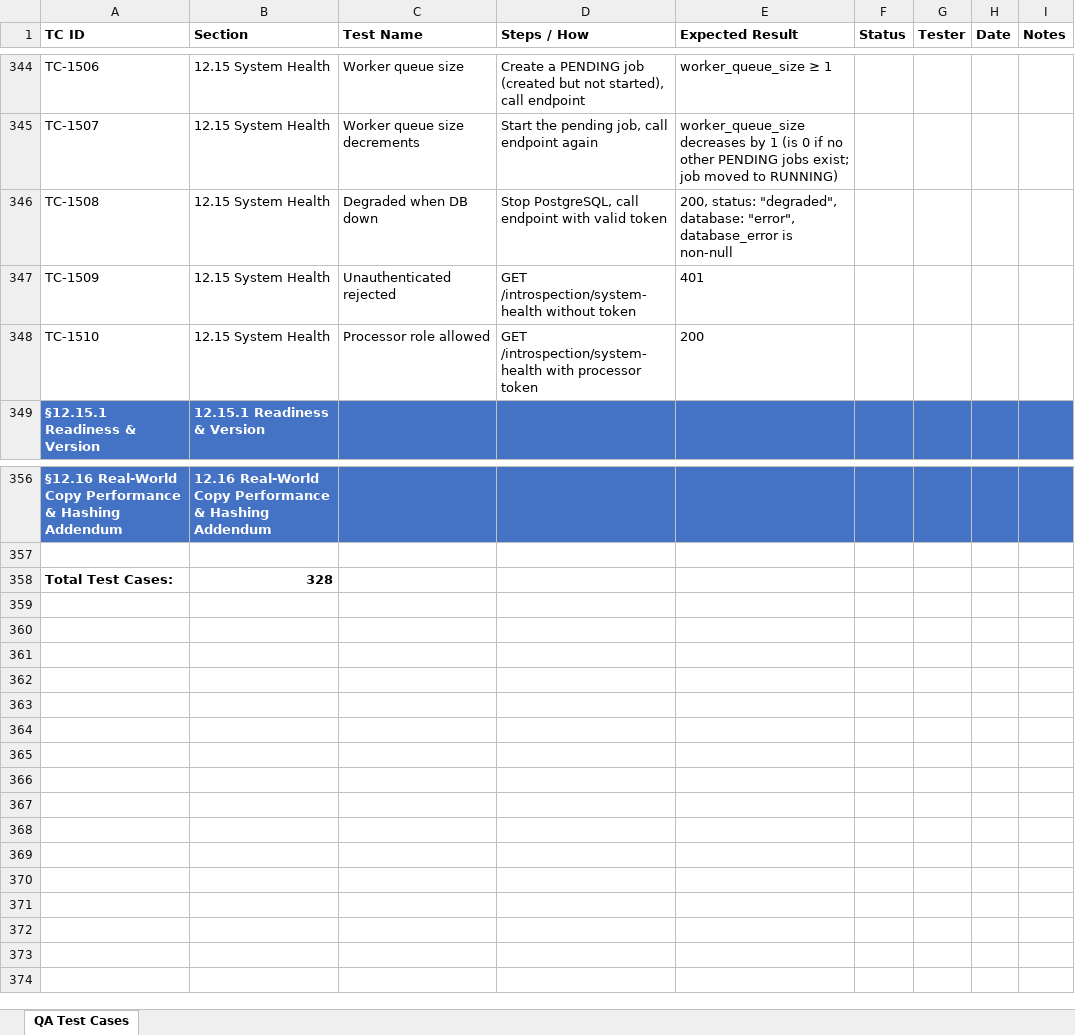
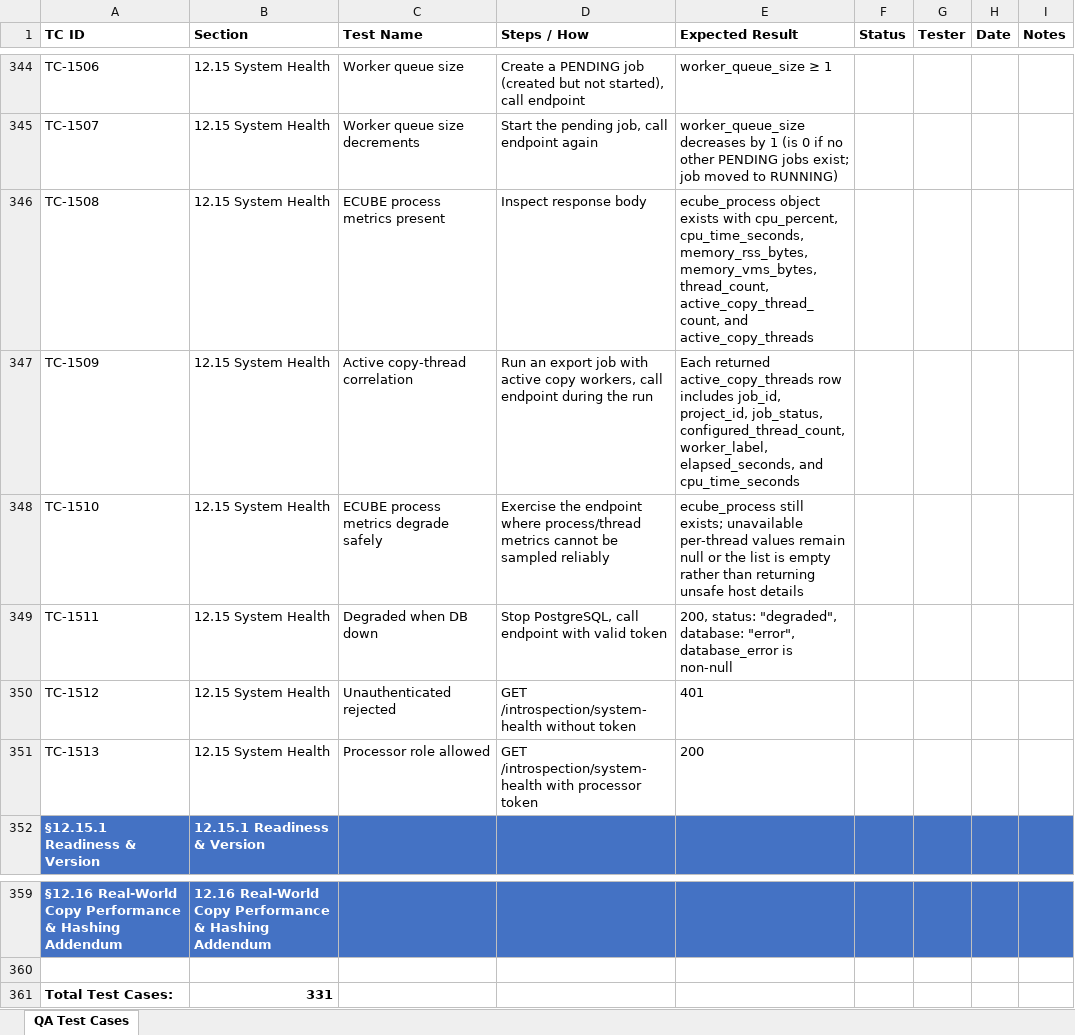
Before and after one commit to t3knoid/ecube, an Excel workbook: docs/testing/ecube-qa-test-cases.xlsx, sheet QA Test Cases, drawn as a sheet; only a part is shown, gaps mark what is left out; values as stored, in another font and other column widths than the file's, no borders; addresses are those after the commit; the diff names each change by its address in the sheet, - before the commit and + after, or states it on an @@ line.

Commit message:
update QA test cases spreadsheet

```diff
--- a/docs/testing/ecube-qa-test-cases.xlsx (sheet QA Test Cases)
+++ b/docs/testing/ecube-qa-test-cases.xlsx (sheet QA Test Cases)
+row 346: TC-1508 | 12.15 System Health | ECUBE process metrics present | Inspect response body | ecube_process object exists with cpu_percent, cpu_time_seconds, memory_rss_bytes, memory_vms_bytes, thread_count, active_copy_thread_count, and active_copy_threads
+row 347: TC-1509 | 12.15 System Health | Active copy-thread correlation | Run an export job with active copy workers, call endpoint during the run | Each returned active_copy_threads row includes job_id, project_id, job_status, configured_thread_count, worker_label, elapsed_seconds, and cpu_time_seconds
+row 348: TC-1510 | 12.15 System Health | ECUBE process metrics degrade safely | Exercise the endpoint where process/thread metrics cannot be sampled reliably | ecube_process still exists; unavailable per-thread values remain null or the list is empty rather than returning unsafe host details
-A349 (TC ID): TC-1508
+A349 (TC ID): TC-1511
-A350 (TC ID): TC-1509
+A350 (TC ID): TC-1512
-A351 (TC ID): TC-1510
+A351 (TC ID): TC-1513
-B361 (Section): 328
+B361 (Section): 331
```
